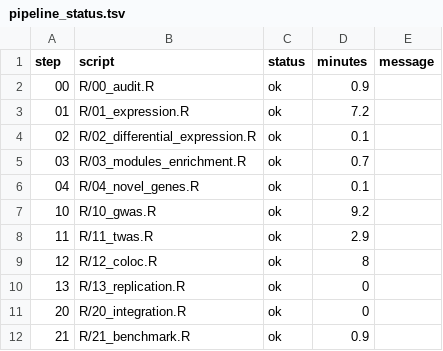
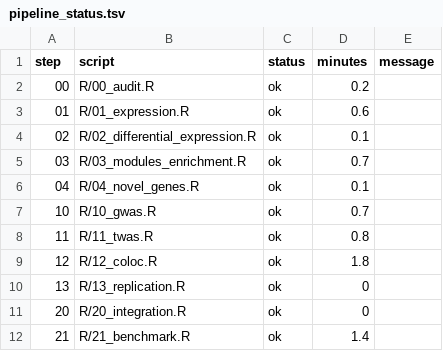
Before and after one commit to AkhilTeja2209/ITP-chronicity-project, a TSV file: results/pipeline_status.tsv, drawn as a sheet.

```diff
--- a/results/pipeline_status.tsv
+++ b/results/pipeline_status.tsv
@@ -1,4 +1,4 @@
 step	script	status	minutes	message
-00	R/00_audit.R	ok	0.9	
-01	R/01_expression.R	ok	7.2	
+00	R/00_audit.R	ok	0.2	
+01	R/01_expression.R	ok	0.6	
 02	R/02_differential_expression.R	ok	0.1	
@@ -6,7 +6,7 @@ step	script	status	minutes	message
 04	R/04_novel_genes.R	ok	0.1	
-10	R/10_gwas.R	ok	9.2	
-11	R/11_twas.R	ok	2.9	
-12	R/12_coloc.R	ok	8	
+10	R/10_gwas.R	ok	0.7	
+11	R/11_twas.R	ok	0.8	
+12	R/12_coloc.R	ok	1.8	
 13	R/13_replication.R	ok	0	
 20	R/20_integration.R	ok	0	
-21	R/21_benchmark.R	ok	0.9	
+21	R/21_benchmark.R	ok	1.4	
```
Also changed, not shown: results/tables/coloc_results.tsv, results/tables/integration_tests.tsv, 8 other files.
